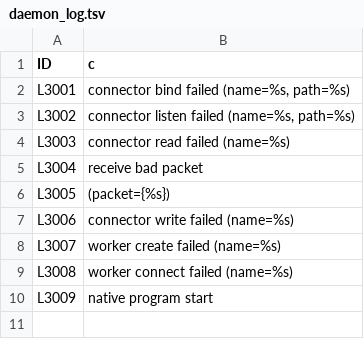
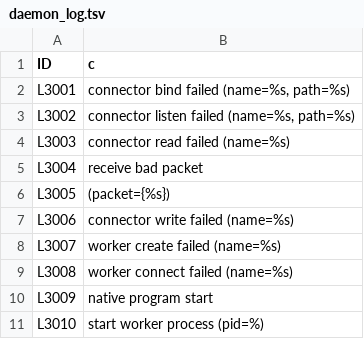
Before and after one commit to processwarp/processwarp, a TSV file: src/const/daemon_log.tsv, drawn as a sheet; the diff names each change by its address in the sheet, - before the commit and + after, or states it on an @@ line.

```diff
--- a/src/const/daemon_log.tsv
+++ b/src/const/daemon_log.tsv
+row 11: L3010 | start worker process (pid=%)
```
Also changed, not shown: 1 other file.
